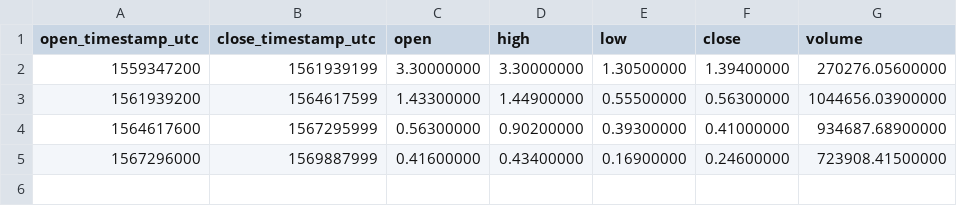
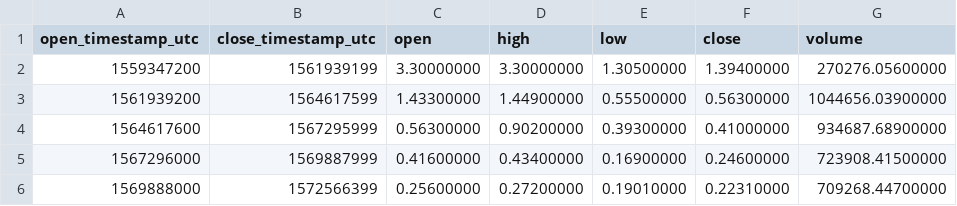
Before and after one commit to cryptobigbro/binance-ALGOPAX, a CSV file: binance-ALGOPAX-1M.csv, drawn as a sheet.

```diff
--- a/binance-ALGOPAX-1M.csv
+++ b/binance-ALGOPAX-1M.csv
@@ -5 +5,2 @@ open_timestamp_utc,close_timestamp_utc,open,high,low,close,volume
 1567296000,1569887999,0.41600000,0.43400000,0.16900000,0.24600000,723908.41500000
+1569888000,1572566399,0.25600000,0.27200000,0.19010000,0.22310000,709268.44700000
```
Also changed, not shown: binance-ALGOPAX-1d.csv, binance-ALGOPAX-1h.csv.
